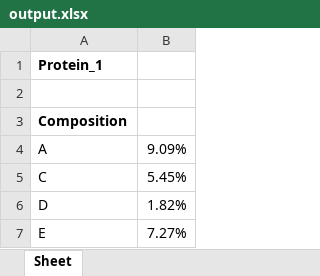
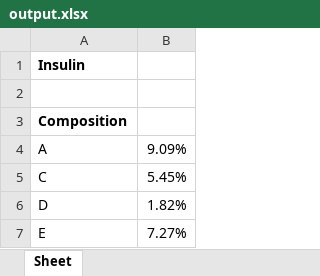
Before and after one commit to yatin-sasikumar/Protein-Sequence-Analyzer, an Excel workbook: output.xlsx, sheet Sheet, drawn as a sheet; only a part is shown; values as stored, in another font and other column widths than the file's, no borders; charts and pictures not drawn; the diff names each change by its address in the sheet, - before the commit and + after, or states it on an @@ line.

```diff
--- a/output.xlsx (sheet Sheet)
+++ b/output.xlsx (sheet Sheet)
-A1: Protein_1
+A1: Insulin
```
Also changed, not shown: charts or pictures, 2 other files.
